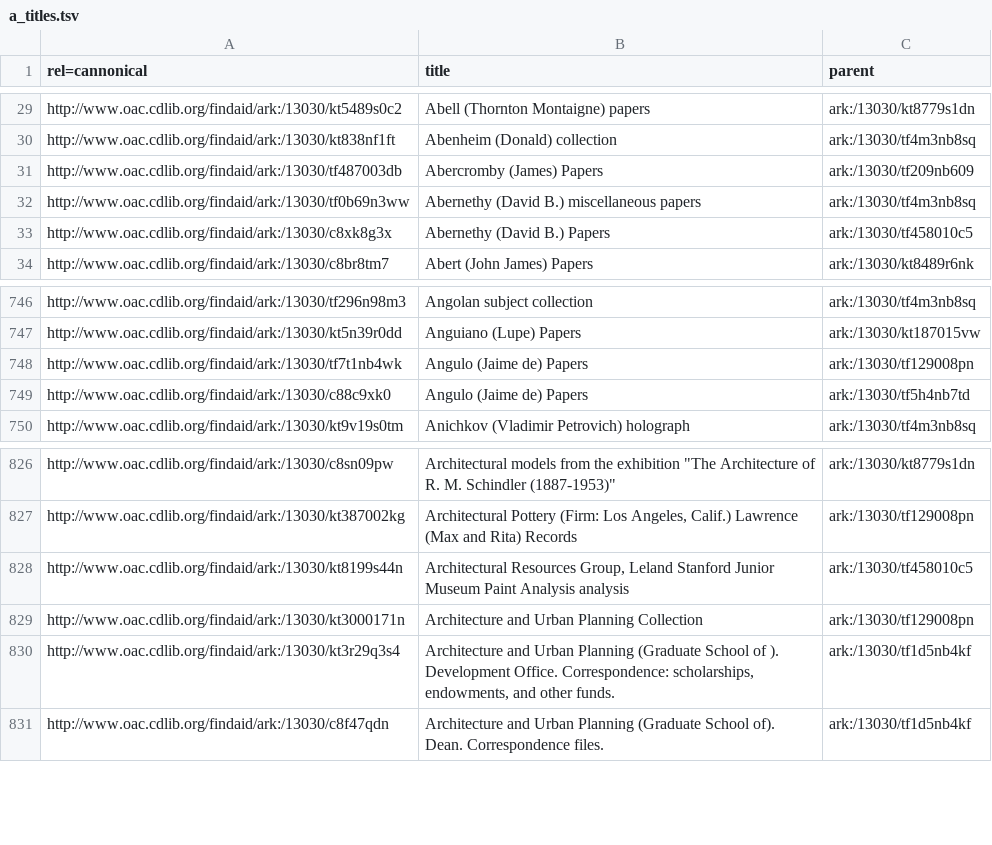
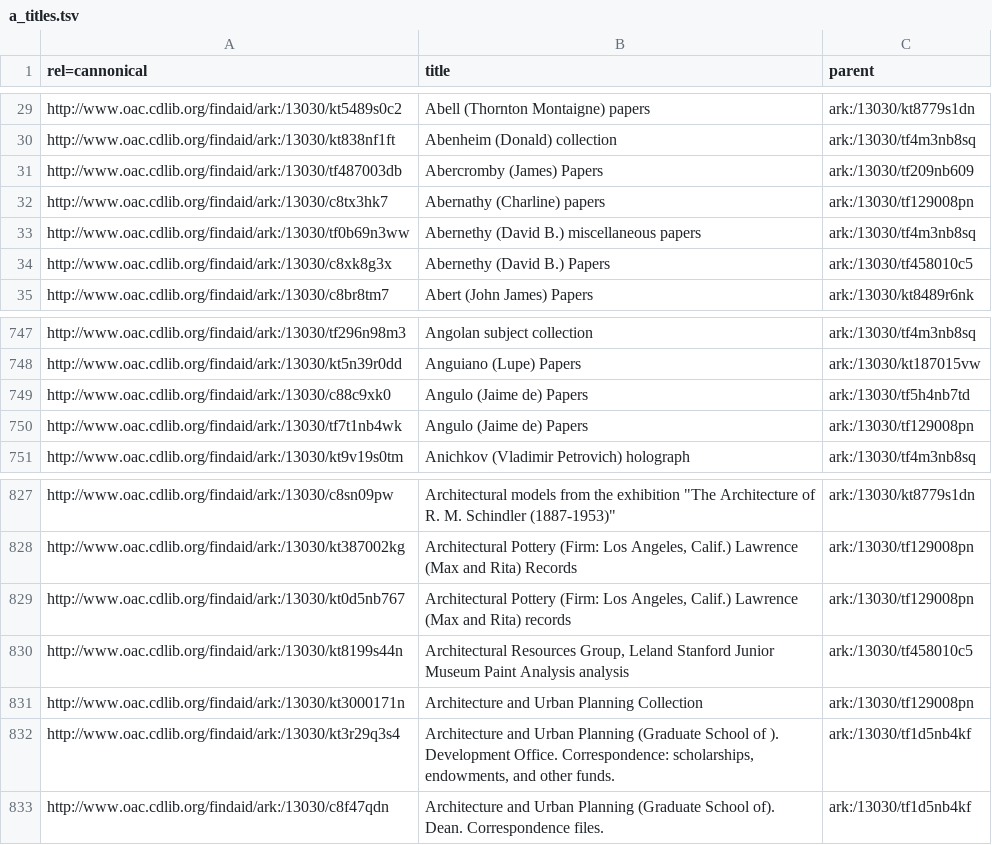
Before and after one commit to ucldc/oac_collections, a TSV file: az_titles/a_titles.tsv, drawn as a sheet; only a part is shown, gaps mark what is left out.

```diff
--- a/az_titles/a_titles.tsv
+++ b/az_titles/a_titles.tsv
@@ -31,2 +31,3 @@ http://www.oac.cdlib.org/findaid/ark:/13030/kt838nf1ft	Abenheim (Donald) collect
 http://www.oac.cdlib.org/findaid/ark:/13030/tf487003db	Abercromby (James) Papers	ark:/13030/tf209nb609
+http://www.oac.cdlib.org/findaid/ark:/13030/c8tx3hk7	Abernathy (Charline) papers	ark:/13030/tf129008pn
 http://www.oac.cdlib.org/findaid/ark:/13030/tf0b69n3ww	Abernethy (David B.) miscellaneous papers	ark:/13030/tf4m3nb8sq
@@ -747,4 +748,4 @@ http://www.oac.cdlib.org/findaid/ark:/13030/tf296n98m3	Angolan subject collectio
 http://www.oac.cdlib.org/findaid/ark:/13030/kt5n39r0dd	Anguiano (Lupe) Papers	ark:/13030/kt187015vw
+http://www.oac.cdlib.org/findaid/ark:/13030/c88c9xk0	Angulo (Jaime de) Papers	ark:/13030/tf5h4nb7td
 http://www.oac.cdlib.org/findaid/ark:/13030/tf7t1nb4wk	Angulo (Jaime de) Papers	ark:/13030/tf129008pn
-http://www.oac.cdlib.org/findaid/ark:/13030/c88c9xk0	Angulo (Jaime de) Papers	ark:/13030/tf5h4nb7td
 http://www.oac.cdlib.org/findaid/ark:/13030/kt9v19s0tm	Anichkov (Vladimir Petrovich) holograph	ark:/13030/tf4m3nb8sq
@@ -827,2 +828,3 @@ http://www.oac.cdlib.org/findaid/ark:/13030/c8sn09pw	"Architectural models from
 http://www.oac.cdlib.org/findaid/ark:/13030/kt387002kg	"Architectural Pottery (Firm: Los Angeles, Calif.) Lawrence (Max and Rita) Records"	ark:/13030/tf129008pn
+http://www.oac.cdlib.org/findaid/ark:/13030/kt0d5nb767	"Architectural Pottery (Firm: Los Angeles, Calif.) Lawrence (Max and Rita) records"	ark:/13030/tf129008pn
 http://www.oac.cdlib.org/findaid/ark:/13030/kt8199s44n	"Architectural Resources Group, Leland Stanford Junior Museum Paint Analysis analysis"	ark:/13030/tf458010c5
```
Also changed, not shown: az_titles/g_titles.tsv, az_titles/h_titles.tsv, 9 other files.
